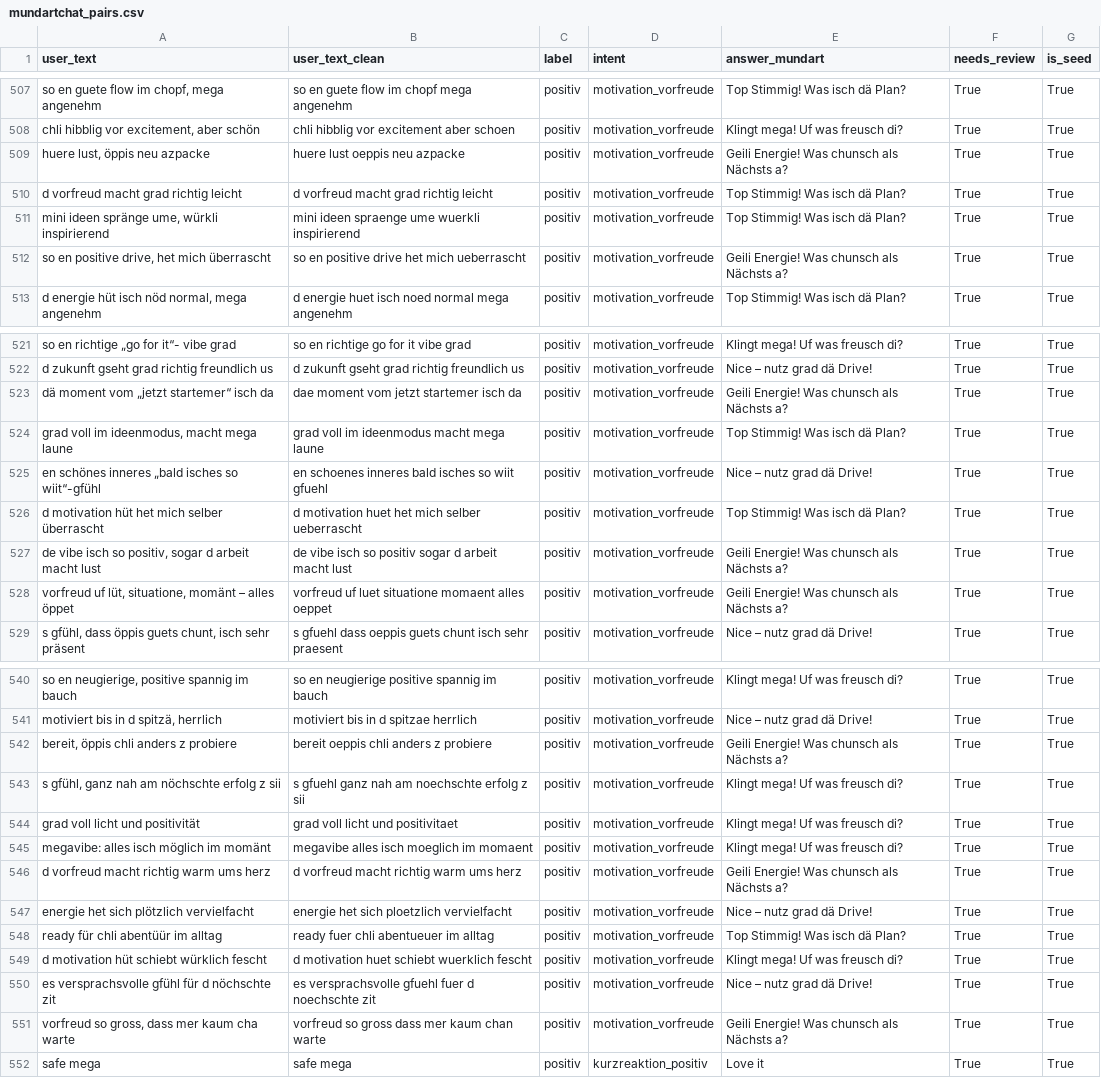
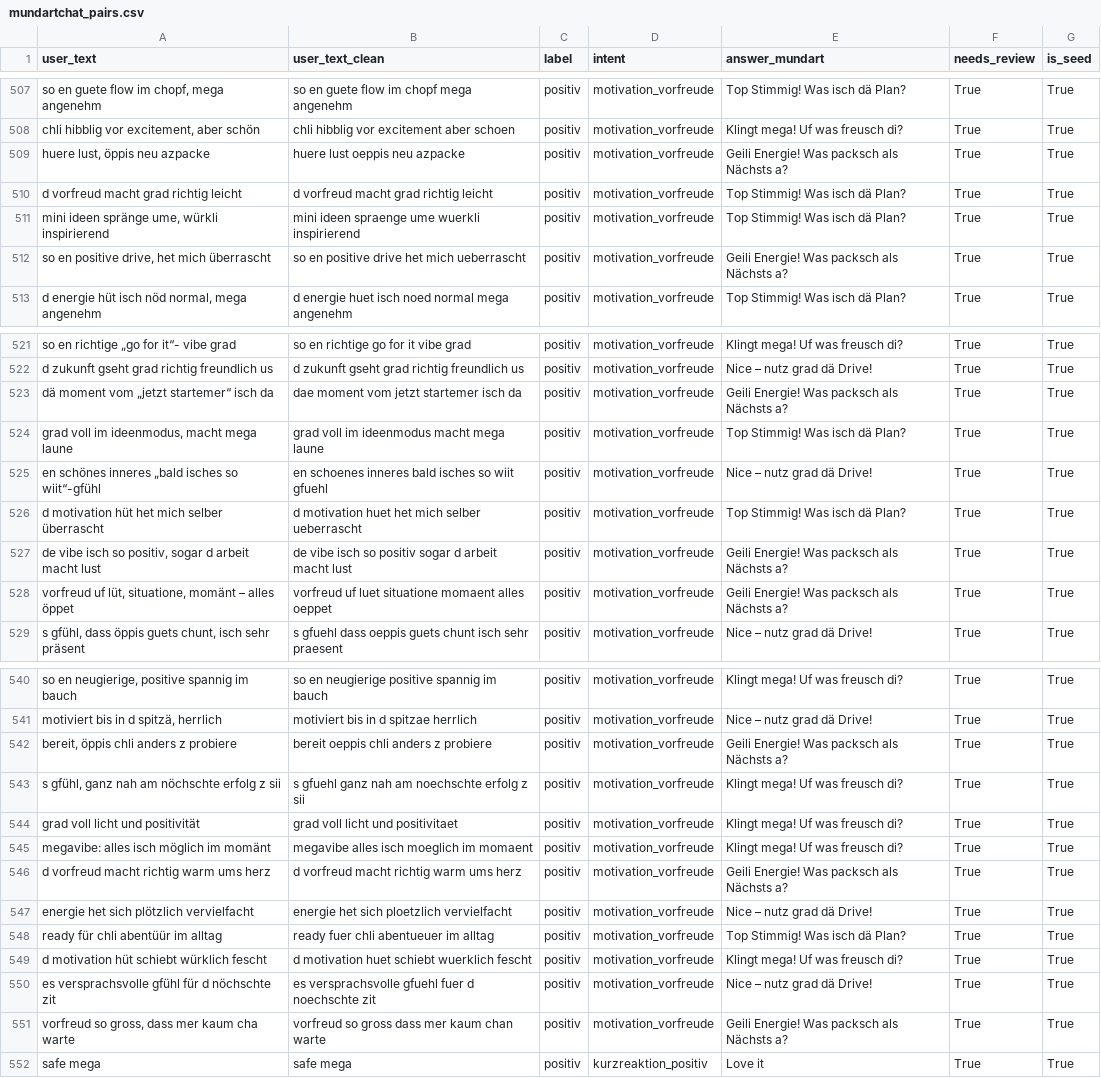
Before and after one commit to raphiweiss/Mundartchat, a CSV file: mundartchat_pairs.csv, drawn as a sheet; only a part is shown, gaps mark what is left out; the diff names each change by its address in the sheet, - before the commit and + after, or states it on an @@ line.

```diff
--- a/mundartchat_pairs.csv
+++ b/mundartchat_pairs.csv
-E509 (answer_mundart): Geili Energie! Was chunsch als Nächsts a?
+E509 (answer_mundart): Geili Energie! Was packsch als Nächsts a?
-E512 (answer_mundart): Geili Energie! Was chunsch als Nächsts a?
+E512 (answer_mundart): Geili Energie! Was packsch als Nächsts a?
-E523 (answer_mundart): Geili Energie! Was chunsch als Nächsts a?
+E523 (answer_mundart): Geili Energie! Was packsch als Nächsts a?
-E527:E528 (answer_mundart): Geili Energie! Was chunsch als Nächsts a?
+E527:E528 (answer_mundart): Geili Energie! Was packsch als Nächsts a?
-E542 (answer_mundart): Geili Energie! Was chunsch als Nächsts a?
+E542 (answer_mundart): Geili Energie! Was packsch als Nächsts a?
-E546 (answer_mundart): Geili Energie! Was chunsch als Nächsts a?
+E546 (answer_mundart): Geili Energie! Was packsch als Nächsts a?
-E551 (answer_mundart): Geili Energie! Was chunsch als Nächsts a?
+E551 (answer_mundart): Geili Energie! Was packsch als Nächsts a?
```
Also changed, not shown: 1 other file.
